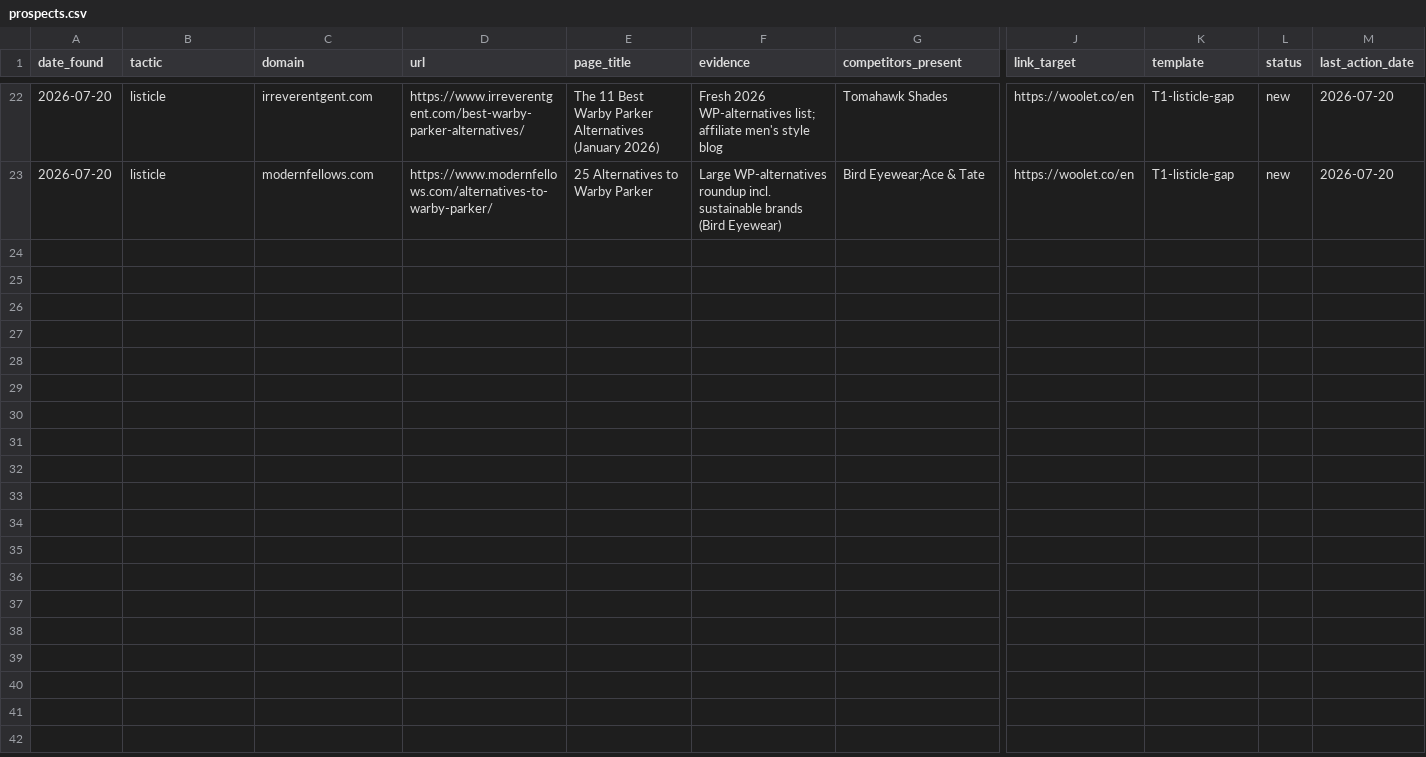
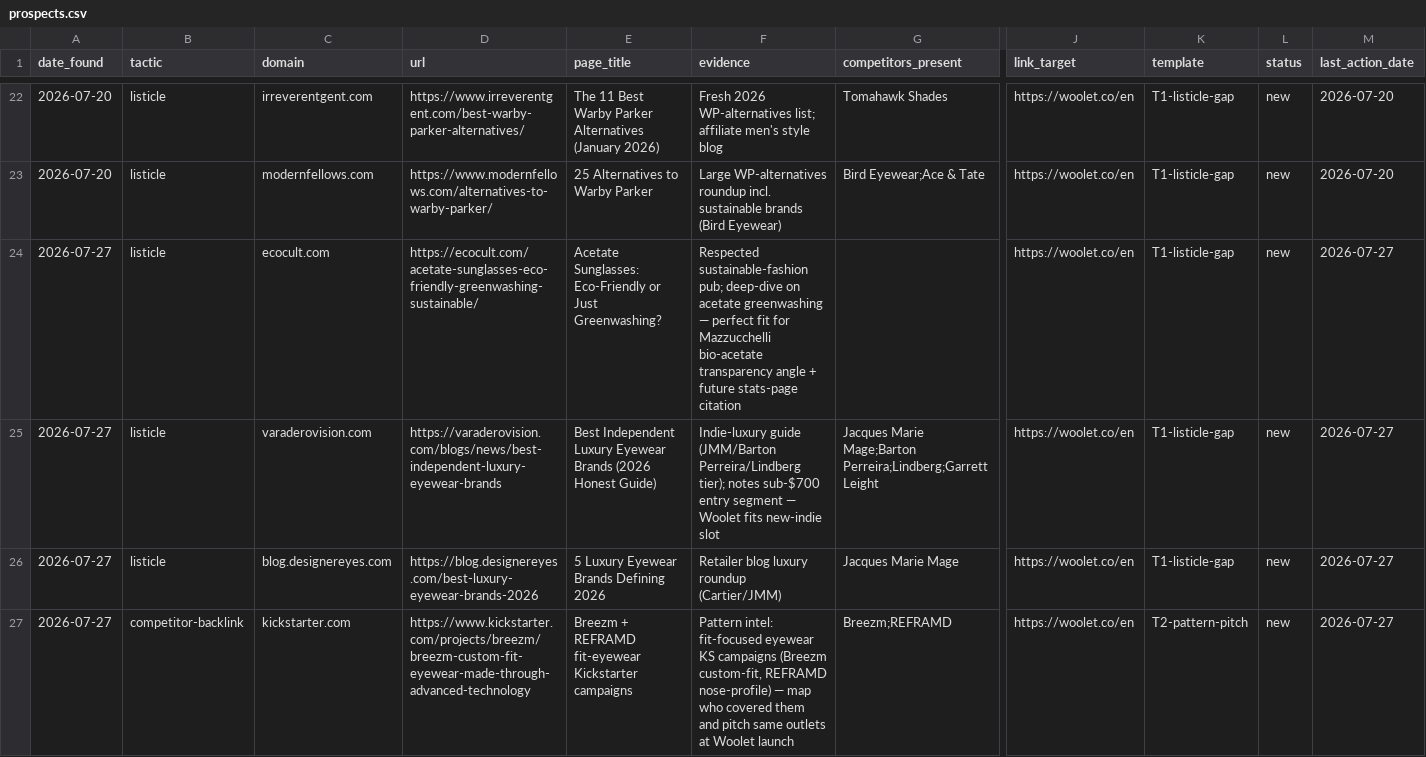
Before and after one commit to Lancelotek/woolet-marketing, a CSV file: link-building/tracker/prospects.csv, drawn as a sheet; only a part is shown, gaps mark what is left out; rows hold the shown columns only; the diff names each change by its address in the sheet, - before the commit and + after, or states it on an @@ line.

```diff
--- a/link-building/tracker/prospects.csv
+++ b/link-building/tracker/prospects.csv
+row 24: 2026-07-27 | listicle | ecocult.com | https://ecocult.com/acetate-sunglasses-eco-friendly-greenwashing-sustainable/ | Acetate Sunglasses: Eco-Friendly or Just Greenwashing? | Respected sustainable-fashion pub; deep-dive on acetate greenwashing — perfect fit for Mazzucchelli bio-acetate transparency angle + future stats-page citation |  | https://woolet.co/en | T1-listicle-gap | new | 2026-07-27
+row 25: 2026-07-27 | listicle | varaderovision.com | https://varaderovision.com/blogs/news/best-independent-luxury-eyewear-brands | Best Independent Luxury Eyewear Brands (2026 Honest Guide) | Indie-luxury guide (JMM/Barton Perreira/Lindberg tier); notes sub-$700 entry segment — Woolet fits new-indie slot | Jacques Marie Mage;Barton Perreira;Lindberg;Garrett Leight | https://woolet.co/en | T1-listicle-gap | new | 2026-07-27
+row 26: 2026-07-27 | listicle | blog.designereyes.com | https://blog.designereyes.com/best-luxury-eyewear-brands-2026 | 5 Luxury Eyewear Brands Defining 2026 | Retailer blog luxury roundup (Cartier/JMM) | Jacques Marie Mage | https://woolet.co/en | T1-listicle-gap | new | 2026-07-27
+row 27: 2026-07-27 | competitor-backlink | kickstarter.com | https://www.kickstarter.com/projects/breezm/breezm-custom-fit-eyewear-made-through-advanced-technology | Breezm + REFRAMD fit-eyewear Kickstarter campaigns | Pattern intel: fit-focused eyewear KS campaigns (Breezm custom-fit, REFRAMD nose-profile) — map who covered them and pitch same outlets at Woolet launch | Breezm;REFRAMD | https://woolet.co/en | T2-pattern-pitch | new | 2026-07-27
```
